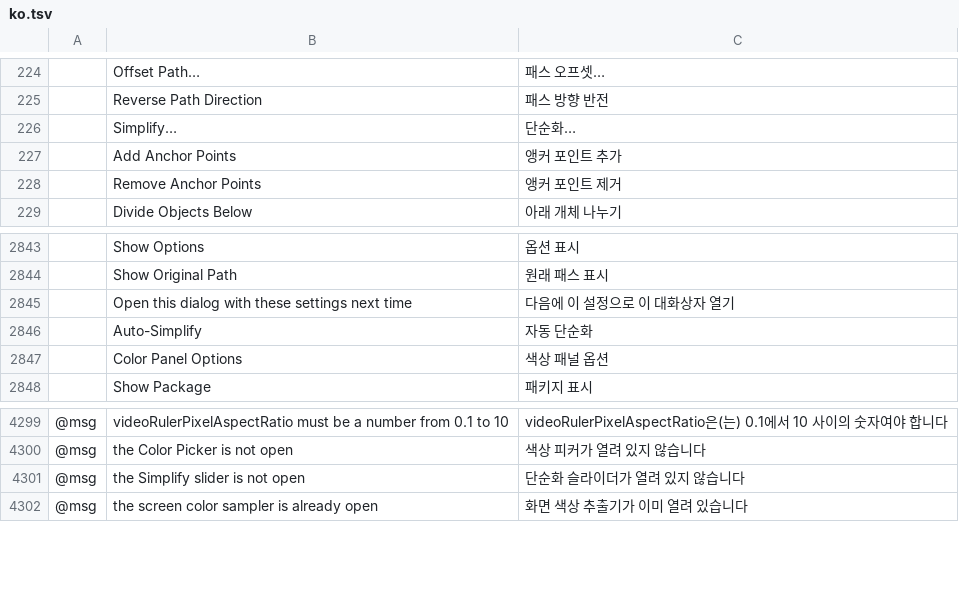
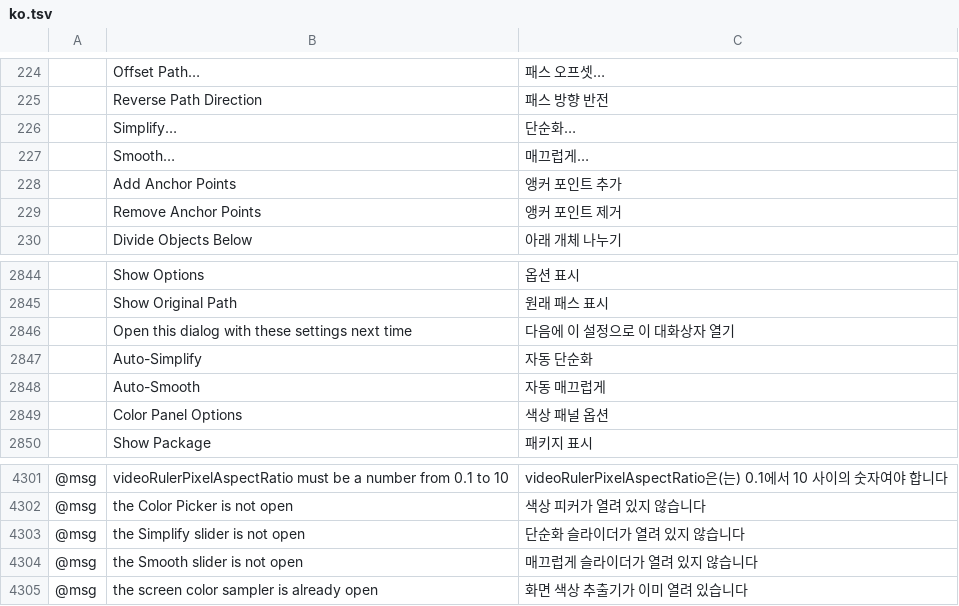
Before and after one commit to 7hoovR/vectorcraft, a TSV file: crates/ui-egui/src/i18n/ko.tsv, drawn as a sheet; only a part is shown, gaps mark what is left out; the diff names each change by its address in the sheet, - before the commit and + after, or states it on an @@ line.

```diff
--- a/crates/ui-egui/src/i18n/ko.tsv
+++ b/crates/ui-egui/src/i18n/ko.tsv
+row 227:  | Smooth… | 매끄럽게…
+row 2848:  | Auto-Smooth | 자동 매끄럽게
+row 4304: @msg | the Smooth slider is not open | 매끄럽게 슬라이더가 열려 있지 않습니다
```
Also changed, not shown: crates/ui-egui/src/i18n/el.tsv, crates/ui-egui/src/i18n/ka.tsv, 41 other files.
